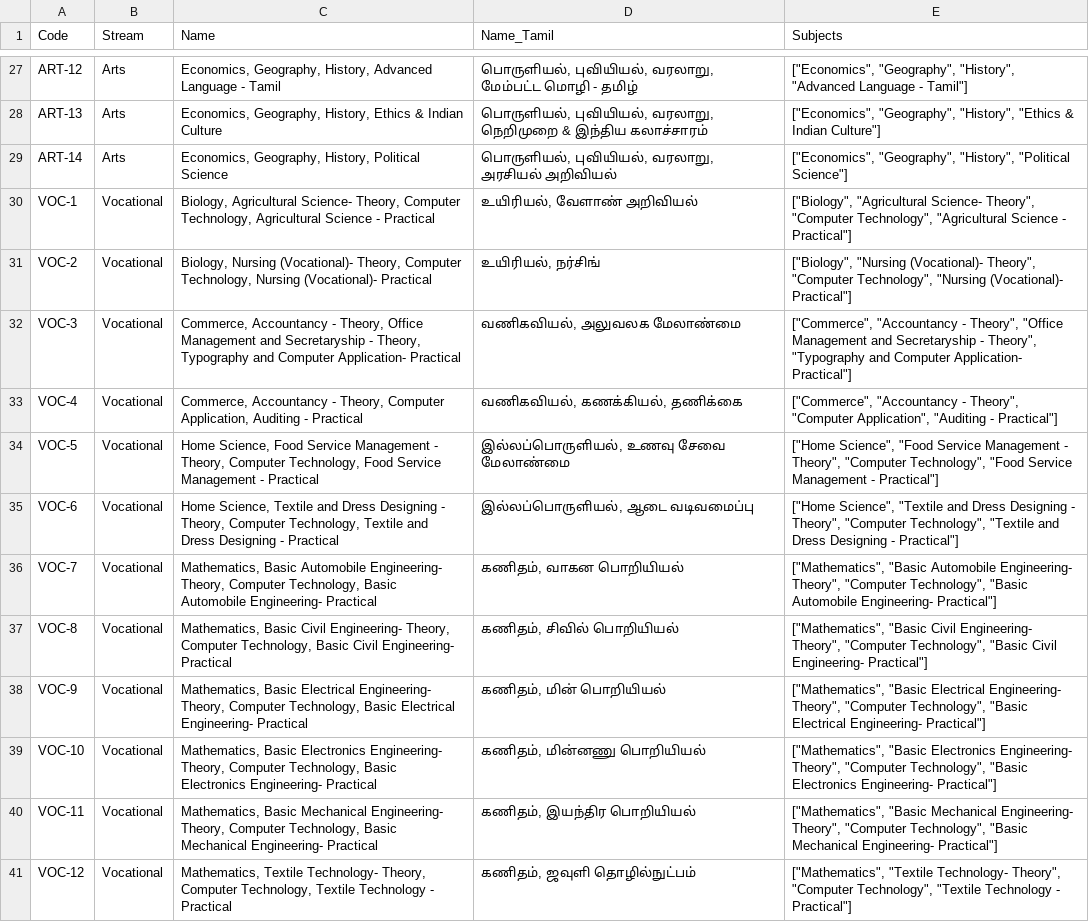
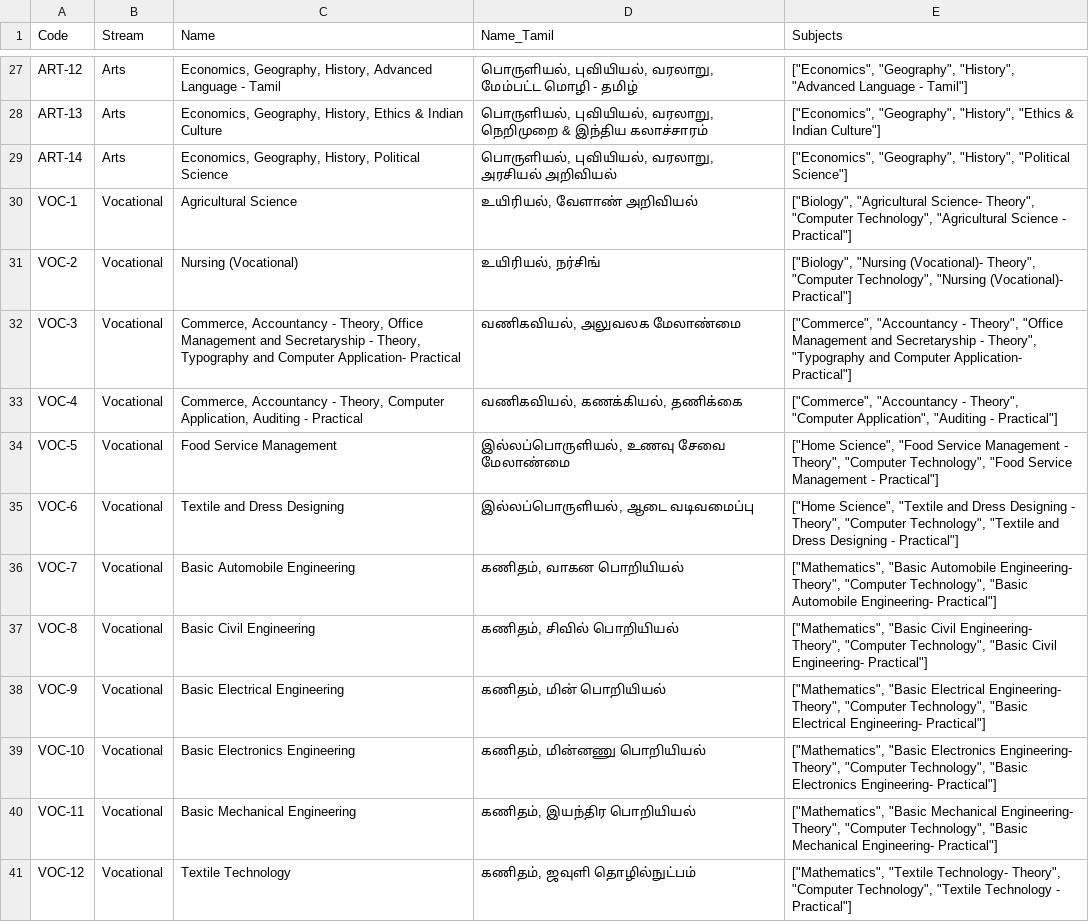
Before and after one commit to wnr-group/educaption, a CSV file: scripts/airtable-import/4-groups.csv, drawn as a sheet; only a part is shown, gaps mark what is left out.

Commit message:
chore: update vocational group names in CSV to match Airtable

```diff
--- a/scripts/airtable-import/4-groups.csv
+++ b/scripts/airtable-import/4-groups.csv
@@ -29,13 +29,13 @@ ART-13,Arts,"Economics, Geography, History, Ethics & Indian Culture","பொர
 ART-14,Arts,"Economics, Geography, History, Political Science","பொருளியல், புவியியல், வரலாறு, அரசியல் அறிவியல்","[""Economics"", ""Geography"", ""History"", ""Political Science""]"
-VOC-1,Vocational,"Biology, Agricultural Science- Theory, Computer Technology, Agricultural Science - Practical","உயிரியல், வேளாண் அறிவியல்","[""Biology"", ""Agricultural Science- Theory"", ""Computer Technology"", ""Agricultural Science - Practical""]"
-VOC-2,Vocational,"Biology, Nursing (Vocational)- Theory, Computer Technology, Nursing (Vocational)- Practical","உயிரியல், நர்சிங்","[""Biology"", ""Nursing (Vocational)- Theory"", ""Computer Technology"", ""Nursing (Vocational)- Practical""]"
+VOC-1,Vocational,"Agricultural Science","உயிரியல், வேளாண் அறிவியல்","[""Biology"", ""Agricultural Science- Theory"", ""Computer Technology"", ""Agricultural Science - Practical""]"
+VOC-2,Vocational,"Nursing (Vocational)","உயிரியல், நர்சிங்","[""Biology"", ""Nursing (Vocational)- Theory"", ""Computer Technology"", ""Nursing (Vocational)- Practical""]"
 VOC-3,Vocational,"Commerce, Accountancy - Theory, Office Management and Secretaryship - Theory, Typography and Computer Application- Practical","வணிகவியல், அலுவலக மேலாண்மை","[""Commerce"", ""Accountancy - Theory"", ""Office Management and Secretaryship - Theory"", ""Typography and Computer Application- Practical""]"
 VOC-4,Vocational,"Commerce, Accountancy - Theory, Computer Application, Auditing - Practical","வணிகவியல், கணக்கியல், தணிக்கை","[""Commerce"", ""Accountancy - Theory"", ""Computer Application"", ""Auditing - Practical""]"
-VOC-5,Vocational,"Home Science, Food Service Management - Theory, Computer Technology, Food Service Management - Practical","இல்லப்பொருளியல், உணவு சேவை மேலாண்மை","[""Home Science"", ""Food Service Management - Theory"", ""Computer Technology"", ""Food Service Management - Practical""]"
-VOC-6,Vocational,"Home Science, Textile and Dress Designing - Theory, Computer Technology, Textile and Dress Designing - Practical","இல்லப்பொருளியல், ஆடை வடிவமைப்பு","[""Home Science"", ""Textile and Dress Designing - Theory"", ""Computer Technology"", ""Textile and Dress Designing - Practical""]"
-VOC-7,Vocational,"Mathematics, Basic Automobile Engineering- Theory, Computer Technology, Basic Automobile Engineering- Practical","கணிதம், வாகன பொறியியல்","[""Mathematics"", ""Basic Automobile Engineering- Theory"", ""Computer Technology"", ""Basic Automobile Engineering- Practical""]"
-VOC-8,Vocational,"Mathematics, Basic Civil Engineering- Theory, Computer Technology, Basic Civil Engineering- Practical","கணிதம், சிவில் பொறியியல்","[""Mathematics"", ""Basic Civil Engineering- Theory"", ""Computer Technology"", ""Basic Civil Engineering- Practical""]"
-VOC-9,Vocational,"Mathematics, Basic Electrical Engineering- Theory, Computer Technology, Basic Electrical Engineering- Practical","கணிதம், மின் பொறியியல்","[""Mathematics"", ""Basic Electrical Engineering- Theory"", ""Computer Technology"", ""Basic Electrical Engineering- Practical""]"
-VOC-10,Vocational,"Mathematics, Basic Electronics Engineering- Theory, Computer Technology, Basic Electronics Engineering- Practical","கணிதம், மின்னணு பொறியியல்","[""Mathematics"", ""Basic Electronics Engineering- Theory"", ""Computer Technology"", ""Basic Electronics Engineering- Practical""]"
-VOC-11,Vocational,"Mathematics, Basic Mechanical Engineering- Theory, Computer Technology, Basic Mechanical Engineering- Practical","கணிதம், இயந்திர பொறியியல்","[""Mathematics"", ""Basic Mechanical Engineering- Theory"", ""Computer Technology"", ""Basic Mechanical Engineering- Practical""]"
-VOC-12,Vocational,"Mathematics, Textile Technology- Theory, Computer Technology, Textile Technology - Practical","கணிதம், ஜவுளி தொழில்நுட்பம்","[""Mathematics"", ""Textile Technology- Theory"", ""Computer Technology"", ""Textile Technology - Practical""]"
+VOC-5,Vocational,"Food Service Management","இல்லப்பொருளியல், உணவு சேவை மேலாண்மை","[""Home Science"", ""Food Service Management - Theory"", ""Computer Technology"", ""Food Service Management - Practical""]"
+VOC-6,Vocational,"Textile and Dress Designing","இல்லப்பொருளியல், ஆடை வடிவமைப்பு","[""Home Science"", ""Textile and Dress Designing - Theory"", ""Computer Technology"", ""Textile and Dress Designing - Practical""]"
+VOC-7,Vocational,"Basic Automobile Engineering","கணிதம், வாகன பொறியியல்","[""Mathematics"", ""Basic Automobile Engineering- Theory"", ""Computer Technology"", ""Basic Automobile Engineering- Practical""]"
+VOC-8,Vocational,"Basic Civil Engineering","கணிதம், சிவில் பொறியியல்","[""Mathematics"", ""Basic Civil Engineering- Theory"", ""Computer Technology"", ""Basic Civil Engineering- Practical""]"
+VOC-9,Vocational,"Basic Electrical Engineering","கணிதம், மின் பொறியியல்","[""Mathematics"", ""Basic Electrical Engineering- Theory"", ""Computer Technology"", ""Basic Electrical Engineering- Practical""]"
+VOC-10,Vocational,"Basic Electronics Engineering","கணிதம், மின்னணு பொறியியல்","[""Mathematics"", ""Basic Electronics Engineering- Theory"", ""Computer Technology"", ""Basic Electronics Engineering- Practical""]"
+VOC-11,Vocational,"Basic Mechanical Engineering","கணிதம், இயந்திர பொறியியல்","[""Mathematics"", ""Basic Mechanical Engineering- Theory"", ""Computer Technology"", ""Basic Mechanical Engineering- Practical""]"
+VOC-12,Vocational,"Textile Technology","கணிதம், ஜவுளி தொழில்நுட்பம்","[""Mathematics"", ""Textile Technology- Theory"", ""Computer Technology"", ""Textile Technology - Practical""]"
```
